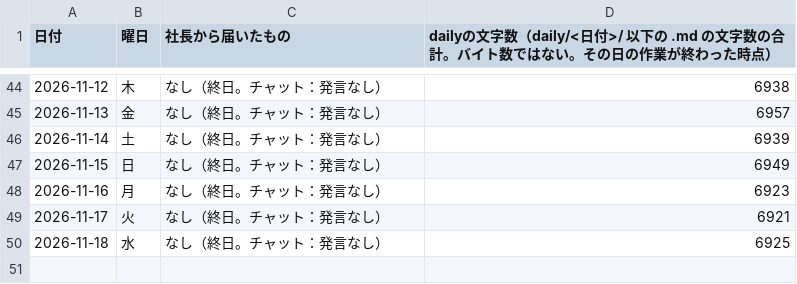
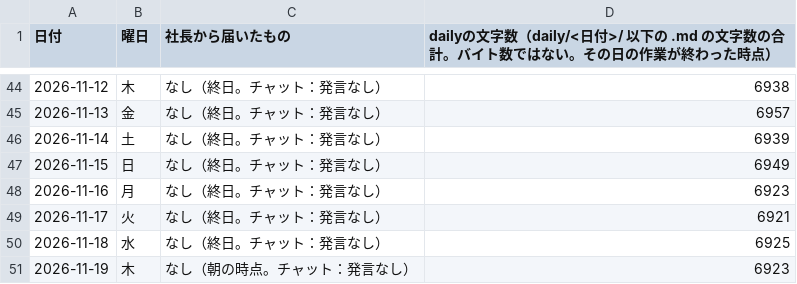
Before and after one commit to dool-user/admin, a CSV file: callcenter/note/daily/log.csv, drawn as a sheet; only a part is shown, gaps mark what is left out; the diff names each change by its address in the sheet, - before the commit and + after, or states it on an @@ line.

```diff
--- a/callcenter/note/daily/log.csv
+++ b/callcenter/note/daily/log.csv
+row 51: 2026-11-19 | 木 | なし（朝の時点。チャット：発言なし） | 6923
```
Also changed, not shown: 1 other file.
